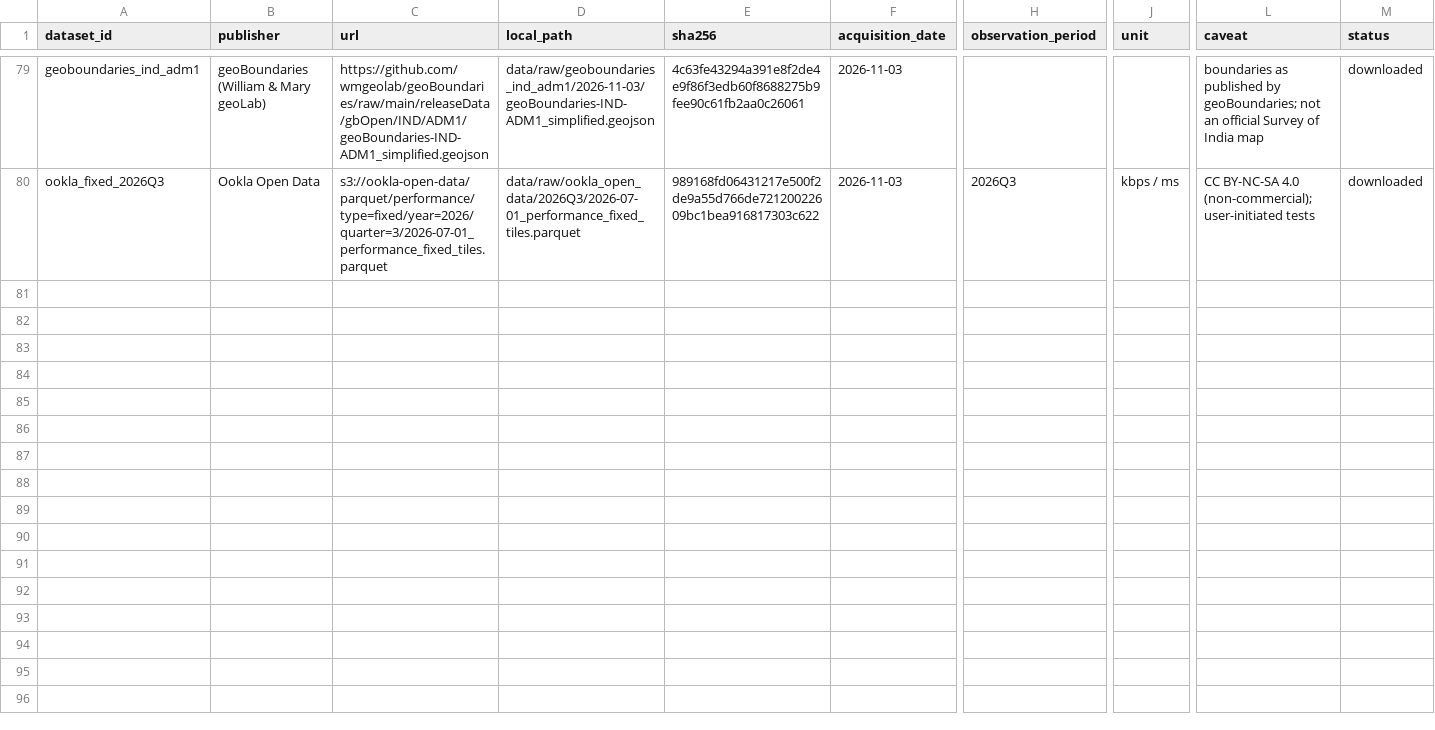
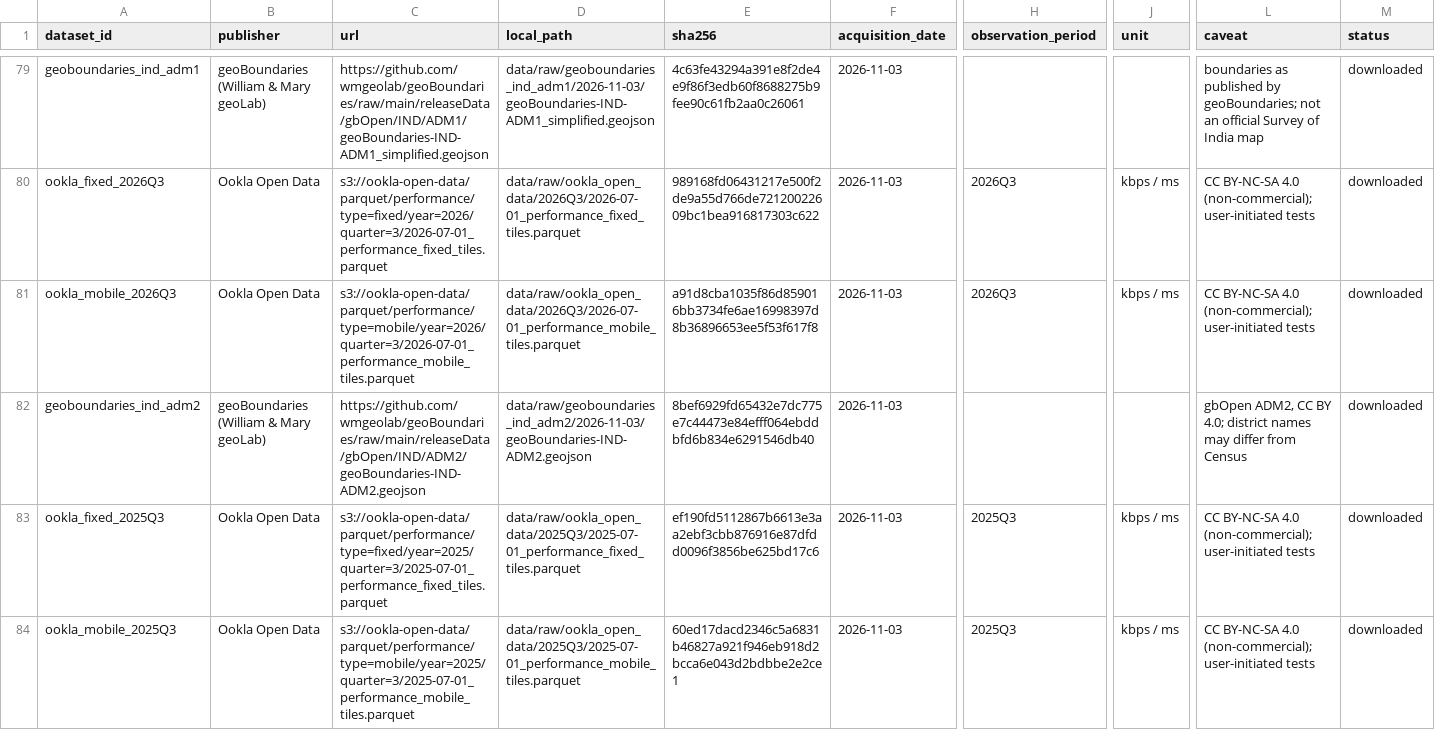
Before and after one commit to Prat05devs/analyticsTool, a CSV file: data/source_register.csv, drawn as a sheet; only a part is shown, gaps mark what is left out; rows hold the shown columns only; the diff names each change by its address in the sheet, - before the commit and + after, or states it on an @@ line.

```diff
--- a/data/source_register.csv
+++ b/data/source_register.csv
+row 81: ookla_mobile_2026Q3 | Ookla Open Data | s3://ookla-open-data/parquet/performance/type=mobile/year=2026/quarter=3/2026-07-01_performance_mobile_tiles.parquet | data/raw/ookla_open_data/2026Q3/2026-07-01_performance_mobile_tiles.parquet | a91d8cba1035f86d859016bb3734fe6ae16998397d8b36896653ee5f53f617f8 | 2026-11-03 | 2026Q3 | kbps / ms | CC BY-NC-SA 4.0 (non-commercial); user-initiated tests | downloaded
+row 82: geoboundaries_ind_adm2 | geoBoundaries (William & Mary geoLab) | https://github.com/wmgeolab/geoBoundaries/raw/main/releaseData/gbOpen/IND/ADM2/geoBoundaries-IND-ADM2.geojson | data/raw/geoboundaries_ind_adm2/2026-11-03/geoBoundaries-IND-ADM2.geojson | 8bef6929fd65432e7dc775e7c44473e84efff064ebddbfd6b834e6291546db40 | 2026-11-03 |  |  | gbOpen ADM2, CC BY 4.0; district names may differ from Census | downloaded
+row 83: ookla_fixed_2025Q3 | Ookla Open Data | s3://ookla-open-data/parquet/performance/type=fixed/year=2025/quarter=3/2025-07-01_performance_fixed_tiles.parquet | data/raw/ookla_open_data/2025Q3/2025-07-01_performance_fixed_tiles.parquet | ef190fd5112867b6613e3aa2ebf3cbb876916e87dfdd0096f3856be625bd17c6 | 2026-11-03 | 2025Q3 | kbps / ms | CC BY-NC-SA 4.0 (non-commercial); user-initiated tests | downloaded
+row 84: ookla_mobile_2025Q3 | Ookla Open Data | s3://ookla-open-data/parquet/performance/type=mobile/year=2025/quarter=3/2025-07-01_performance_mobile_tiles.parquet | data/raw/ookla_open_data/2025Q3/2025-07-01_performance_mobile_tiles.parquet | 60ed17dacd2346c5a6831b46827a921f946eb918d2bcca6e043d2bdbbe2e2ce1 | 2026-11-03 | 2025Q3 | kbps / ms | CC BY-NC-SA 4.0 (non-commercial); user-initiated tests | downloaded
```
Also changed, not shown: data/curated/city_profile.csv, 7 other files.
